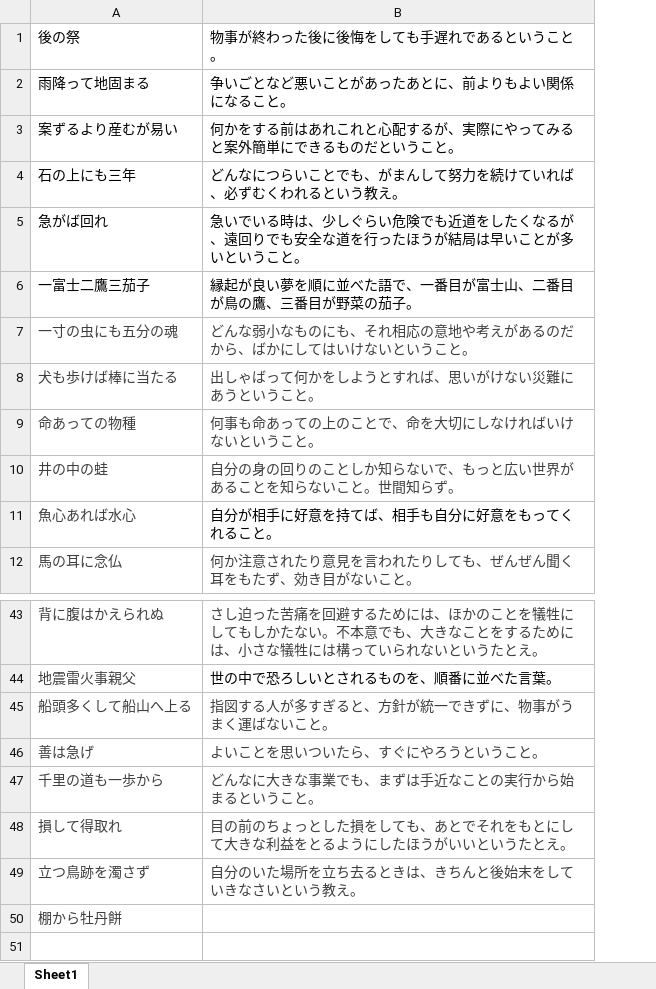
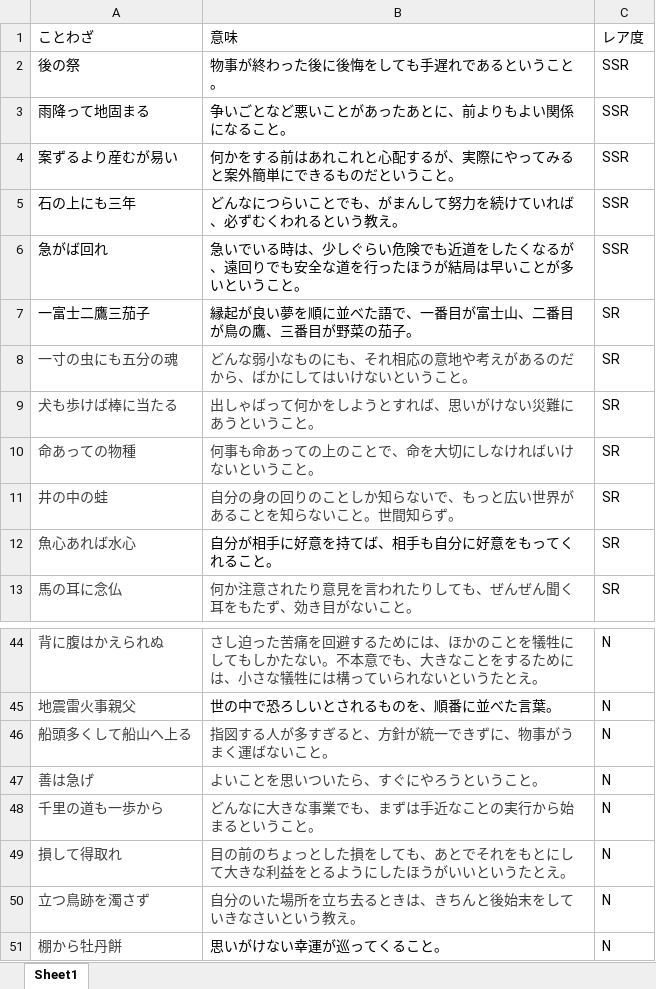
Before and after one commit to matano-maho/aiueo, an Excel workbook: ことわざ集.xlsx, sheet Sheet1, drawn as a sheet; only a part is shown, gaps mark what is left out; values as stored, in another font and other column widths than the file's, no borders; addresses are those after the commit; the diff names each change by its address in the sheet, - before the commit and + after, or states it on an @@ line.

```diff
--- a/ことわざ集.xlsx (sheet Sheet1)
+++ b/ことわざ集.xlsx (sheet Sheet1)
+column C, rows 2-13: SSR | SSR | SSR | SSR | SSR | SR | SR | SR | SR | SR | SR | SR; rows 44-51: all N
+row 1: ことわざ | 意味 | レア度
-B51: (empty)
+B51: 思いがけない幸運が巡ってくること。
```
Also changed, not shown: 1 other file.
